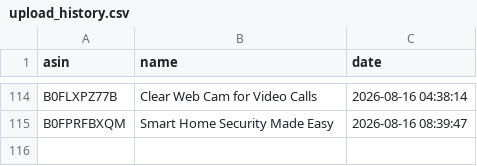
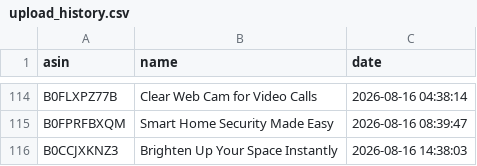
Before and after one commit to smartcartindiaofficial-coder/SmartCart-India, a CSV file: upload_history.csv, drawn as a sheet; only a part is shown, gaps mark what is left out.

```diff
--- a/upload_history.csv
+++ b/upload_history.csv
@@ -115 +115,2 @@ B0FLXPZ77B,Clear Web Cam for Video Calls,2026-08-16 04:38:14
 B0FPRFBXQM,Smart Home Security Made Easy,2026-08-16 08:39:47
+B0CCJXKNZ3,Brighten Up Your Space Instantly,2026-08-16 14:38:03
```
Also changed, not shown: 15 other files.
